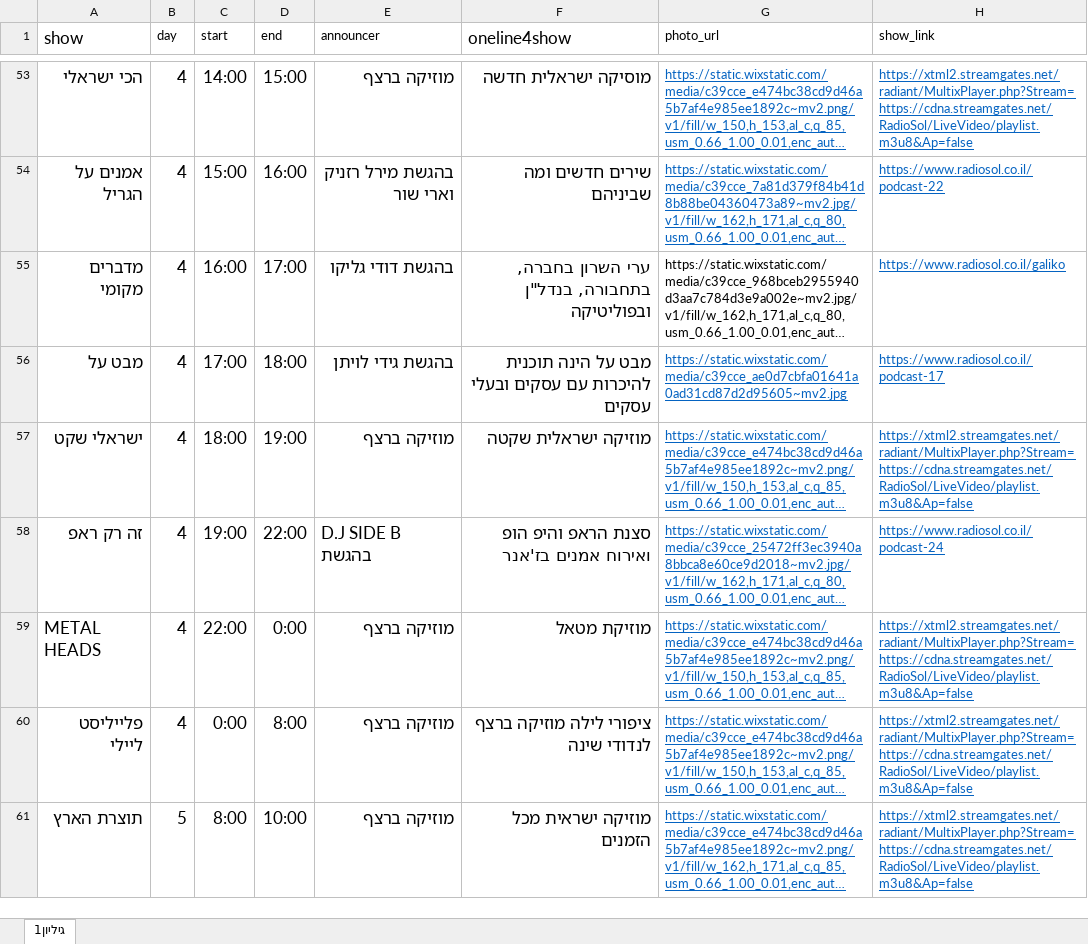
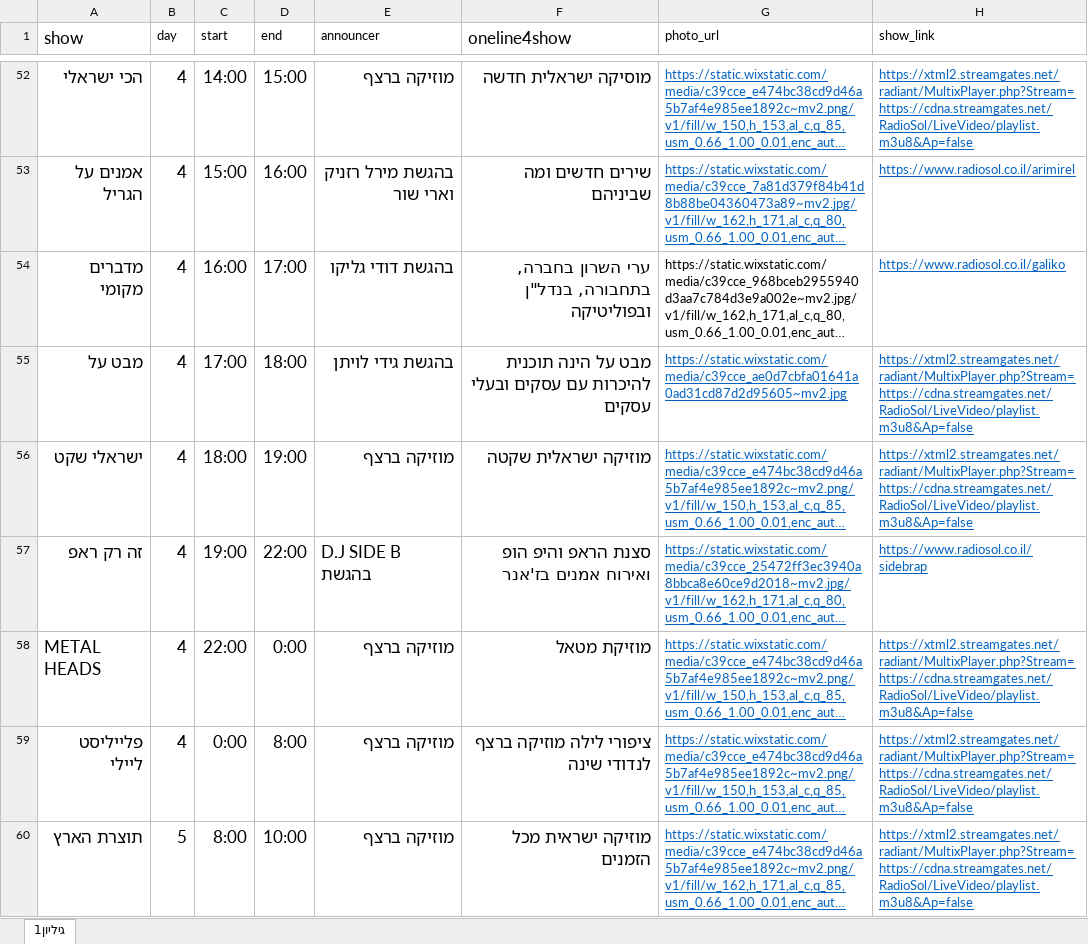
Before and after one commit to galrabino/radiosol, an Excel workbook: schedule.xlsx, sheet גיליון1, drawn as a sheet; only a part is shown, gaps mark what is left out; long unchanged cells end in …; values as stored, in another font and other column widths than the file's, no borders; addresses are those after the commit; the diff covers the shown part only; the diff names each change by its address in the sheet, - before the commit and + after, or states it on an @@ line.

```diff
--- a/schedule.xlsx (sheet גיליון1)
+++ b/schedule.xlsx (sheet גיליון1)
-H53 (show_link): https://www.radiosol.co.il/podcast-22
+H53 (show_link): https://www.radiosol.co.il/arimirel
-H55 (show_link): https://www.radiosol.co.il/podcast-17
+H55 (show_link): https://xtml2.streamgates.net/radiant/MultixPlayer.php?Stream=https://cdna.streamgates.net/RadioSol/LiveVideo/playlist.m3u8&Ap=false
-H57 (show_link): https://www.radiosol.co.il/podcast-24
+H57 (show_link): https://www.radiosol.co.il/sidebrap
```
Also changed, not shown: 1 removed row and 40 edited cells elsewhere in this sheet.
